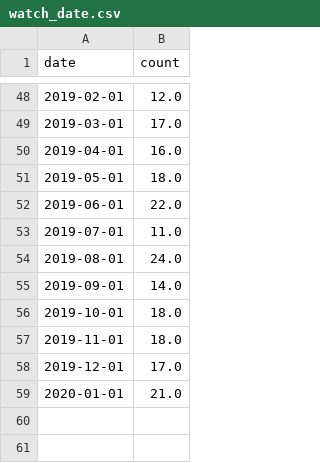
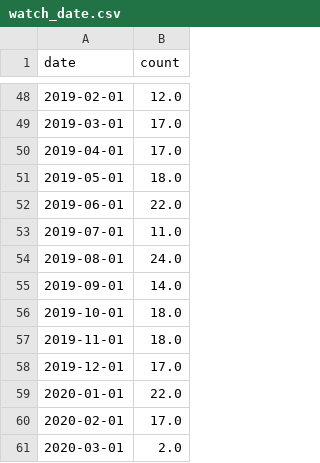
Before and after one commit to iain-moss/films, a CSV file: data/watch_date.csv, drawn as a sheet; only a part is shown, gaps mark what is left out.

```diff
--- a/data/watch_date.csv
+++ b/data/watch_date.csv
@@ -49,3 +49,3 @@ date,count
 2019-03-01,17.0
-2019-04-01,16.0
+2019-04-01,17.0
 2019-05-01,18.0
@@ -58,2 +58,4 @@ date,count
 2019-12-01,17.0
-2020-01-01,21.0
+2020-01-01,22.0
+2020-02-01,17.0
+2020-03-01,2.0
```
Also changed, not shown: data/decade_breakdown.csv, data/dir_bar.csv, 7 other files.
